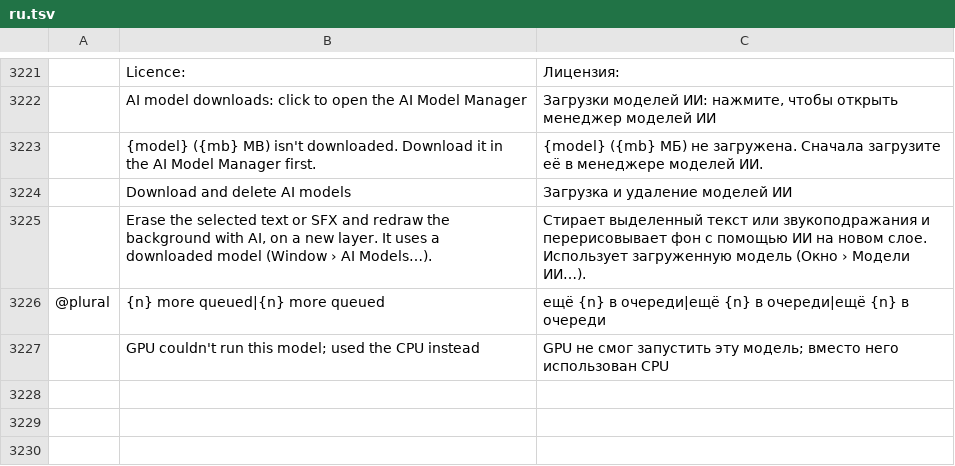
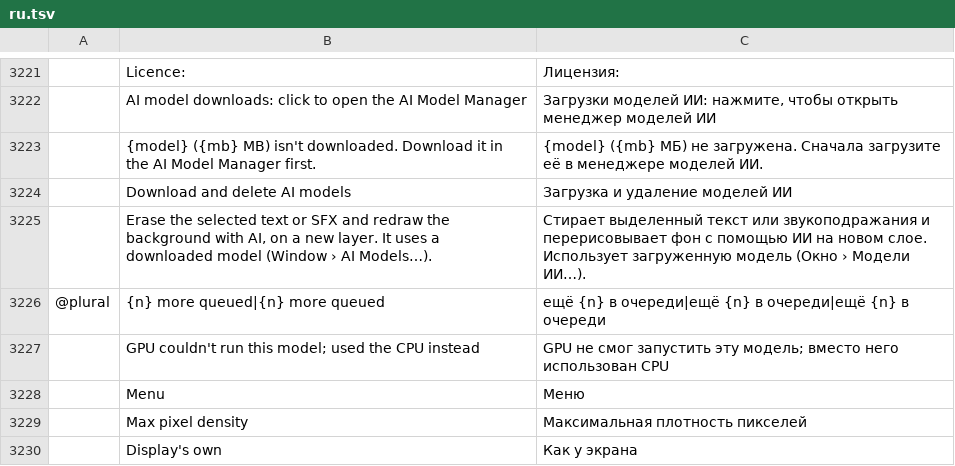
Before and after one commit to ChoqueCastroLD/capishot, a TSV file: crates/ui-egui/src/i18n/ru.tsv, drawn as a sheet; only a part is shown, gaps mark what is left out; the diff names each change by its address in the sheet, - before the commit and + after, or states it on an @@ line.

```diff
--- a/crates/ui-egui/src/i18n/ru.tsv
+++ b/crates/ui-egui/src/i18n/ru.tsv
+row 3228:  | Menu | Меню
+row 3229:  | Max pixel density | Максимальная плотность пикселей
+row 3230:  | Display's own | Как у экрана
```
Also changed, not shown: crates/ui-egui/src/i18n/cs.tsv, crates/ui-egui/src/i18n/el.tsv, 14 other files.
